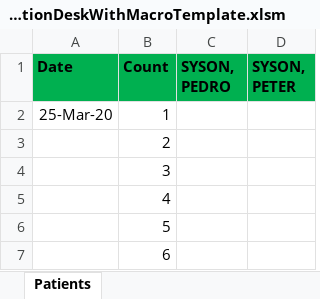
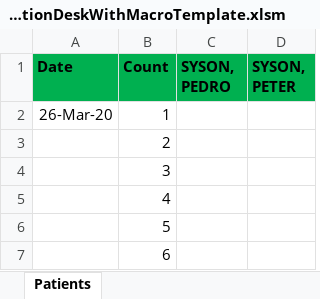
Before and after one commit to usbong/MOSC, an Excel workbook: Forms/Information Desk/InformationDeskWithMacroTemplate.xlsm, sheet Patients, drawn as a sheet; values as stored, in another font and other column widths than the file's, no borders; the diff names each change by its address in the sheet, - before the commit and + after, or states it on an @@ line.

Commit message:
Add files via upload

```diff
--- a/Forms/Information Desk/InformationDeskWithMacroTemplate.xlsm (sheet Patients)
+++ b/Forms/Information Desk/InformationDeskWithMacroTemplate.xlsm (sheet Patients)
-A2 (Date): 25-Mar-20
+A2 (Date): 26-Mar-20
```
